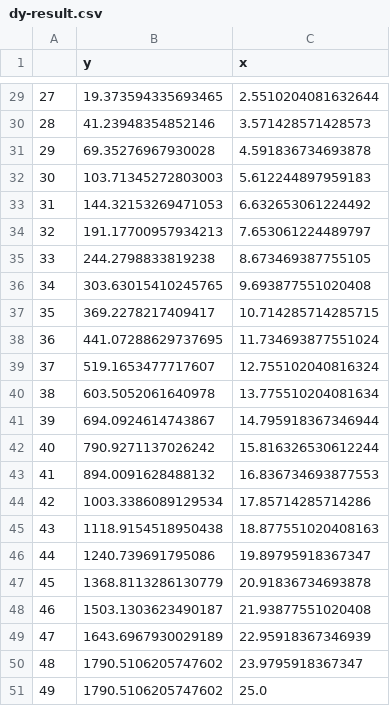
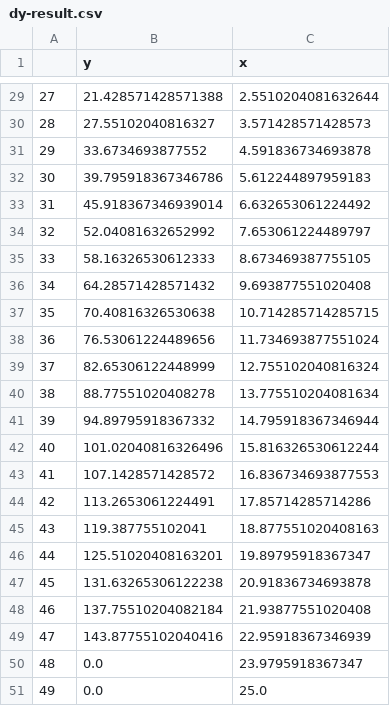
Before and after one commit to Shree8622/dy-dx-app, a CSV file: static/dy-result.csv, drawn as a sheet; only a part is shown, gaps mark what is left out; the diff covers the shown part only.

```diff
--- a/static/dy-result.csv
+++ b/static/dy-result.csv
@@ -29,23 +29,23 @@
-27,19.373594335693465,2.5510204081632644
-28,41.23948354852146,3.571428571428573
-29,69.35276967930028,4.591836734693878
-30,103.71345272803003,5.612244897959183
-31,144.32153269471053,6.632653061224492
-32,191.17700957934213,7.653061224489797
-33,244.2798833819238,8.673469387755105
-34,303.63015410245765,9.693877551020408
-35,369.2278217409417,10.714285714285715
-36,441.07288629737695,11.734693877551024
-37,519.1653477717607,12.755102040816324
-38,603.5052061640978,13.775510204081634
-39,694.0924614743867,14.795918367346944
-40,790.9271137026242,15.816326530612244
-41,894.0091628488132,16.836734693877553
-42,1003.3386089129534,17.85714285714286
-43,1118.9154518950438,18.877551020408163
-44,1240.739691795086,19.89795918367347
-45,1368.8113286130779,20.91836734693878
-46,1503.1303623490187,21.93877551020408
-47,1643.6967930029189,22.95918367346939
-48,1790.5106205747602,23.9795918367347
-49,1790.5106205747602,25.0
+27,21.428571428571388,2.5510204081632644
+28,27.55102040816327,3.571428571428573
+29,33.6734693877552,4.591836734693878
+30,39.795918367346786,5.612244897959183
+31,45.918367346939014,6.632653061224492
+32,52.04081632652992,7.653061224489797
+33,58.16326530612333,8.673469387755105
+34,64.28571428571432,9.693877551020408
+35,70.40816326530638,10.714285714285715
+36,76.53061224489656,11.734693877551024
+37,82.65306122448999,12.755102040816324
+38,88.77551020408278,13.775510204081634
+39,94.89795918367332,14.795918367346944
+40,101.02040816326496,15.816326530612244
+41,107.1428571428572,16.836734693877553
+42,113.2653061224491,17.85714285714286
+43,119.387755102041,18.877551020408163
+44,125.51020408163201,19.89795918367347
+45,131.63265306122238,20.91836734693878
+46,137.75510204082184,21.93877551020408
+47,143.87755102040416,22.95918367346939
+48,0.0,23.9795918367347
+49,0.0,25.0
```
Also changed, not shown: 27 edited cells elsewhere in this file, 4 other files.
